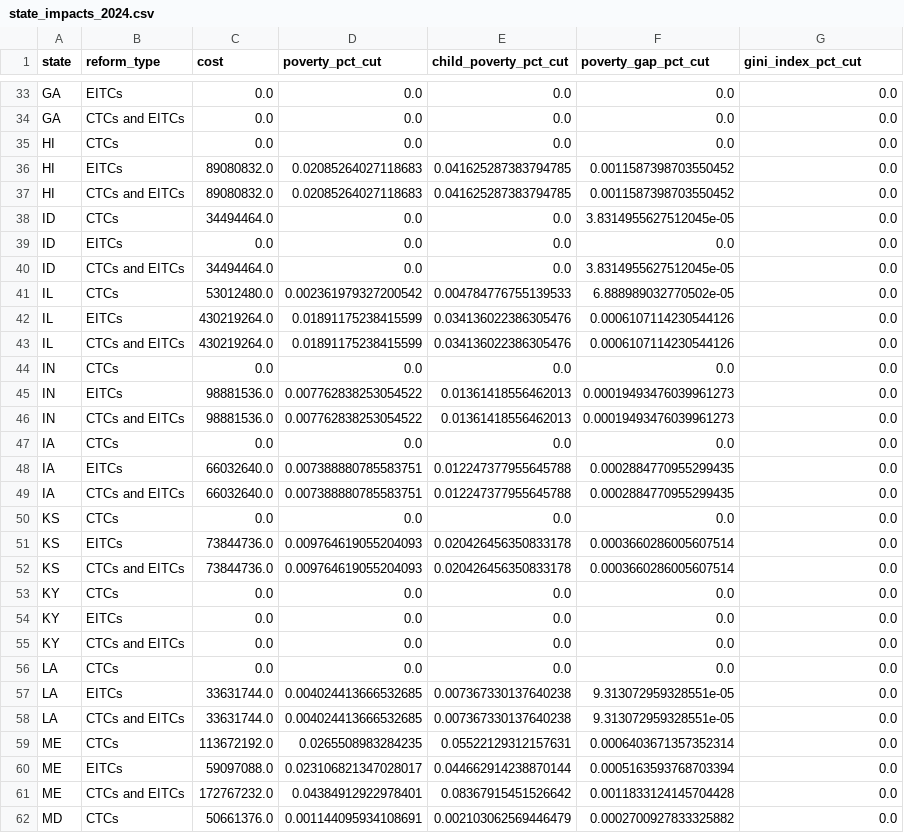
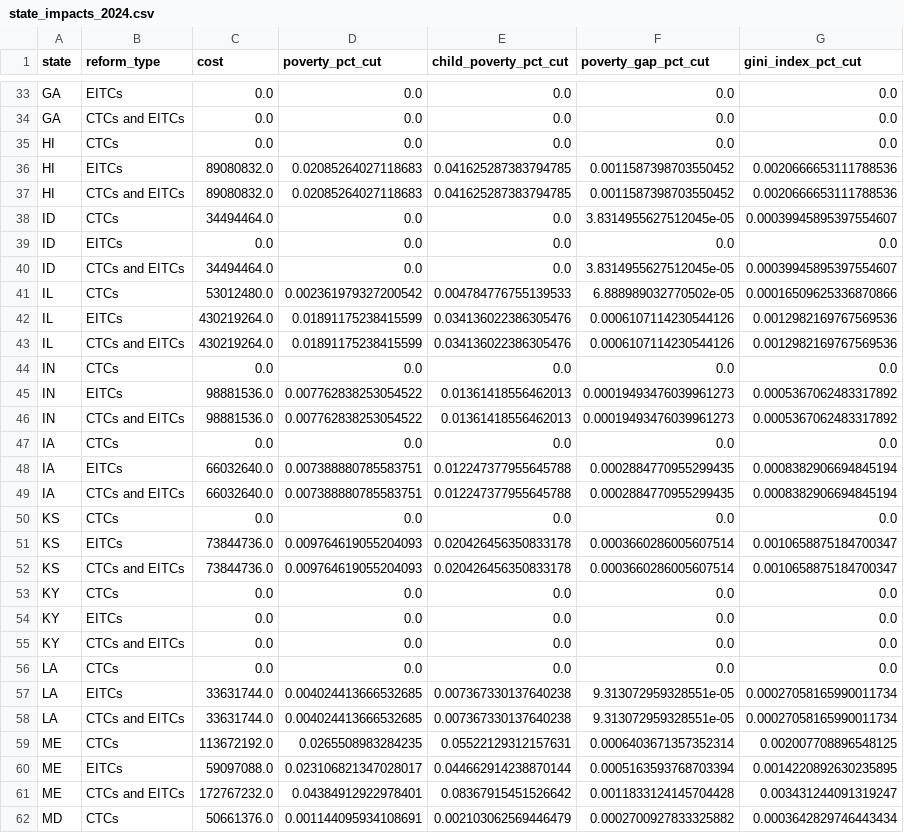
Before and after one commit to PolicyEngine/us-state-eitcs-ctcs, a CSV file: frontend/public/data/state_impacts_2024.csv, drawn as a sheet; only a part is shown, gaps mark what is left out; the diff covers the shown part only.

```diff
--- a/frontend/public/data/state_impacts_2024.csv
+++ b/frontend/public/data/state_impacts_2024.csv
@@ -35,19 +35,19 @@ GA,CTCs and EITCs,0.0,0.0,0.0,0.0,0.0
 HI,CTCs,0.0,0.0,0.0,0.0,0.0
-HI,EITCs,89080832.0,0.02085264027118683,0.041625287383794785,0.0011587398703550452,0.0
-HI,CTCs and EITCs,89080832.0,0.02085264027118683,0.041625287383794785,0.0011587398703550452,0.0
-ID,CTCs,34494464.0,0.0,0.0,3.8314955627512045e-05,0.0
+HI,EITCs,89080832.0,0.02085264027118683,0.041625287383794785,0.0011587398703550452,0.0020666653111788536
+HI,CTCs and EITCs,89080832.0,0.02085264027118683,0.041625287383794785,0.0011587398703550452,0.0020666653111788536
+ID,CTCs,34494464.0,0.0,0.0,3.8314955627512045e-05,0.00039945895397554607
 ID,EITCs,0.0,0.0,0.0,0.0,0.0
-ID,CTCs and EITCs,34494464.0,0.0,0.0,3.8314955627512045e-05,0.0
-IL,CTCs,53012480.0,0.002361979327200542,0.004784776755139533,6.888989032770502e-05,0.0
-IL,EITCs,430219264.0,0.01891175238415599,0.034136022386305476,0.0006107114230544126,0.0
-IL,CTCs and EITCs,430219264.0,0.01891175238415599,0.034136022386305476,0.0006107114230544126,0.0
+ID,CTCs and EITCs,34494464.0,0.0,0.0,3.8314955627512045e-05,0.00039945895397554607
+IL,CTCs,53012480.0,0.002361979327200542,0.004784776755139533,6.888989032770502e-05,0.00016509625336870866
+IL,EITCs,430219264.0,0.01891175238415599,0.034136022386305476,0.0006107114230544126,0.0012982169767569536
+IL,CTCs and EITCs,430219264.0,0.01891175238415599,0.034136022386305476,0.0006107114230544126,0.0012982169767569536
 IN,CTCs,0.0,0.0,0.0,0.0,0.0
-IN,EITCs,98881536.0,0.007762838253054522,0.01361418556462013,0.00019493476039961273,0.0
-IN,CTCs and EITCs,98881536.0,0.007762838253054522,0.01361418556462013,0.00019493476039961273,0.0
+IN,EITCs,98881536.0,0.007762838253054522,0.01361418556462013,0.00019493476039961273,0.0005367062483317892
+IN,CTCs and EITCs,98881536.0,0.007762838253054522,0.01361418556462013,0.00019493476039961273,0.0005367062483317892
 IA,CTCs,0.0,0.0,0.0,0.0,0.0
-IA,EITCs,66032640.0,0.007388880785583751,0.012247377955645788,0.0002884770955299435,0.0
-IA,CTCs and EITCs,66032640.0,0.007388880785583751,0.012247377955645788,0.0002884770955299435,0.0
+IA,EITCs,66032640.0,0.007388880785583751,0.012247377955645788,0.0002884770955299435,0.0008382906694845194
+IA,CTCs and EITCs,66032640.0,0.007388880785583751,0.012247377955645788,0.0002884770955299435,0.0008382906694845194
 KS,CTCs,0.0,0.0,0.0,0.0,0.0
-KS,EITCs,73844736.0,0.009764619055204093,0.020426456350833178,0.0003660286005607514,0.0
-KS,CTCs and EITCs,73844736.0,0.009764619055204093,0.020426456350833178,0.0003660286005607514,0.0
+KS,EITCs,73844736.0,0.009764619055204093,0.020426456350833178,0.0003660286005607514,0.0010658875184700347
+KS,CTCs and EITCs,73844736.0,0.009764619055204093,0.020426456350833178,0.0003660286005607514,0.0010658875184700347
 KY,CTCs,0.0,0.0,0.0,0.0,0.0
@@ -56,7 +56,7 @@ KY,CTCs and EITCs,0.0,0.0,0.0,0.0,0.0
 LA,CTCs,0.0,0.0,0.0,0.0,0.0
-LA,EITCs,33631744.0,0.004024413666532685,0.007367330137640238,9.313072959328551e-05,0.0
-LA,CTCs and EITCs,33631744.0,0.004024413666532685,0.007367330137640238,9.313072959328551e-05,0.0
-ME,CTCs,113672192.0,0.0265508983284235,0.05522129312157631,0.0006403671357352314,0.0
-ME,EITCs,59097088.0,0.023106821347028017,0.044662914238870144,0.0005163593768703394,0.0
-ME,CTCs and EITCs,172767232.0,0.04384912922978401,0.08367915451526642,0.0011833124145704428,0.0
-MD,CTCs,50661376.0,0.001144095934108691,0.002103062569446479,0.0002700927833325882,0.0
+LA,EITCs,33631744.0,0.004024413666532685,0.007367330137640238,9.313072959328551e-05,0.00027058165990011734
+LA,CTCs and EITCs,33631744.0,0.004024413666532685,0.007367330137640238,9.313072959328551e-05,0.00027058165990011734
+ME,CTCs,113672192.0,0.0265508983284235,0.05522129312157631,0.0006403671357352314,0.002007708896548125
+ME,EITCs,59097088.0,0.023106821347028017,0.044662914238870144,0.0005163593768703394,0.0014220892630235895
+ME,CTCs and EITCs,172767232.0,0.04384912922978401,0.08367915451526642,0.0011833124145704428,0.003431244091319247
+MD,CTCs,50661376.0,0.001144095934108691,0.002103062569446479,0.0002700927833325882,0.0003642829746443434
```
Also changed, not shown: 61 edited cells elsewhere in this file, frontend/public/data/state_impacts_2025.csv, frontend/public/data/state_impacts_2026.csv, 3 other files.
